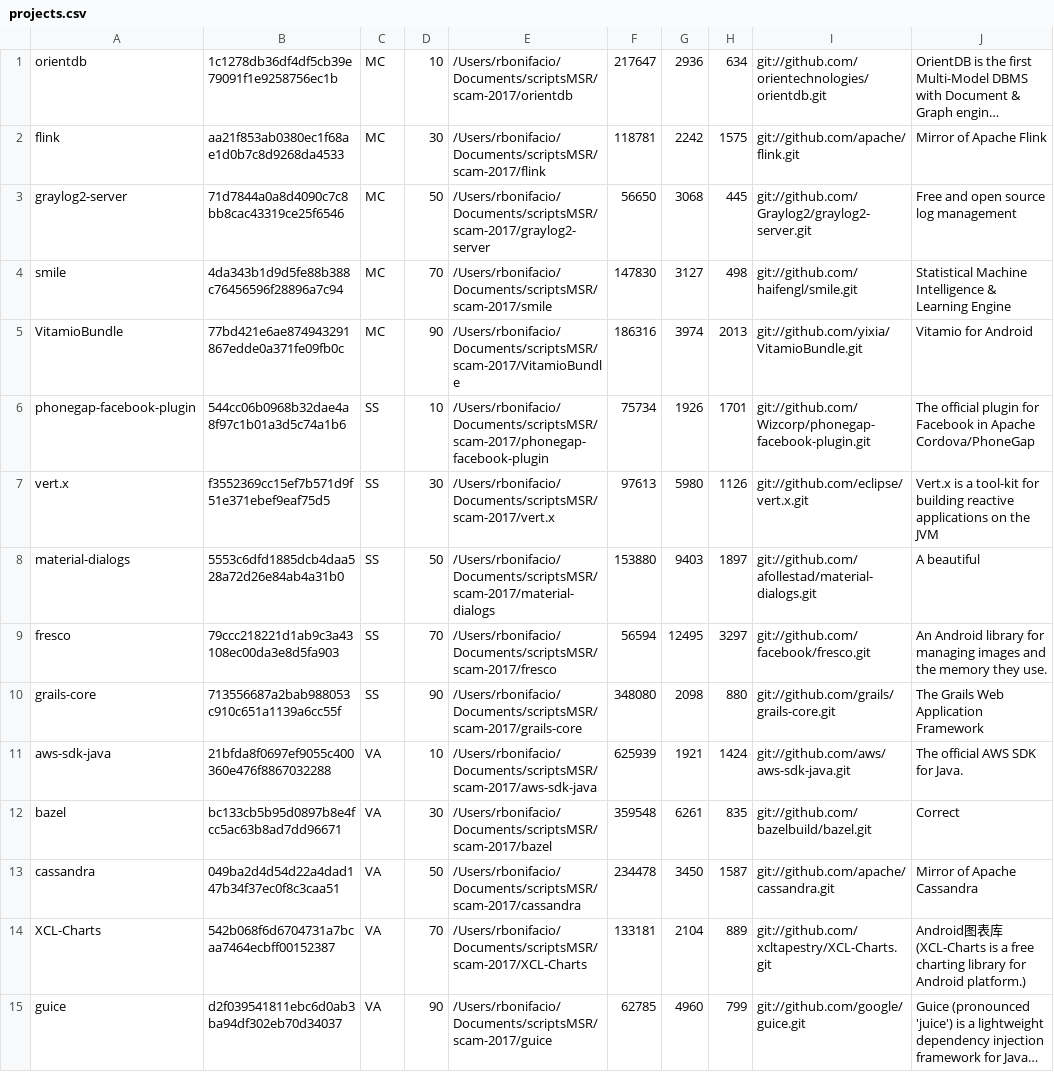
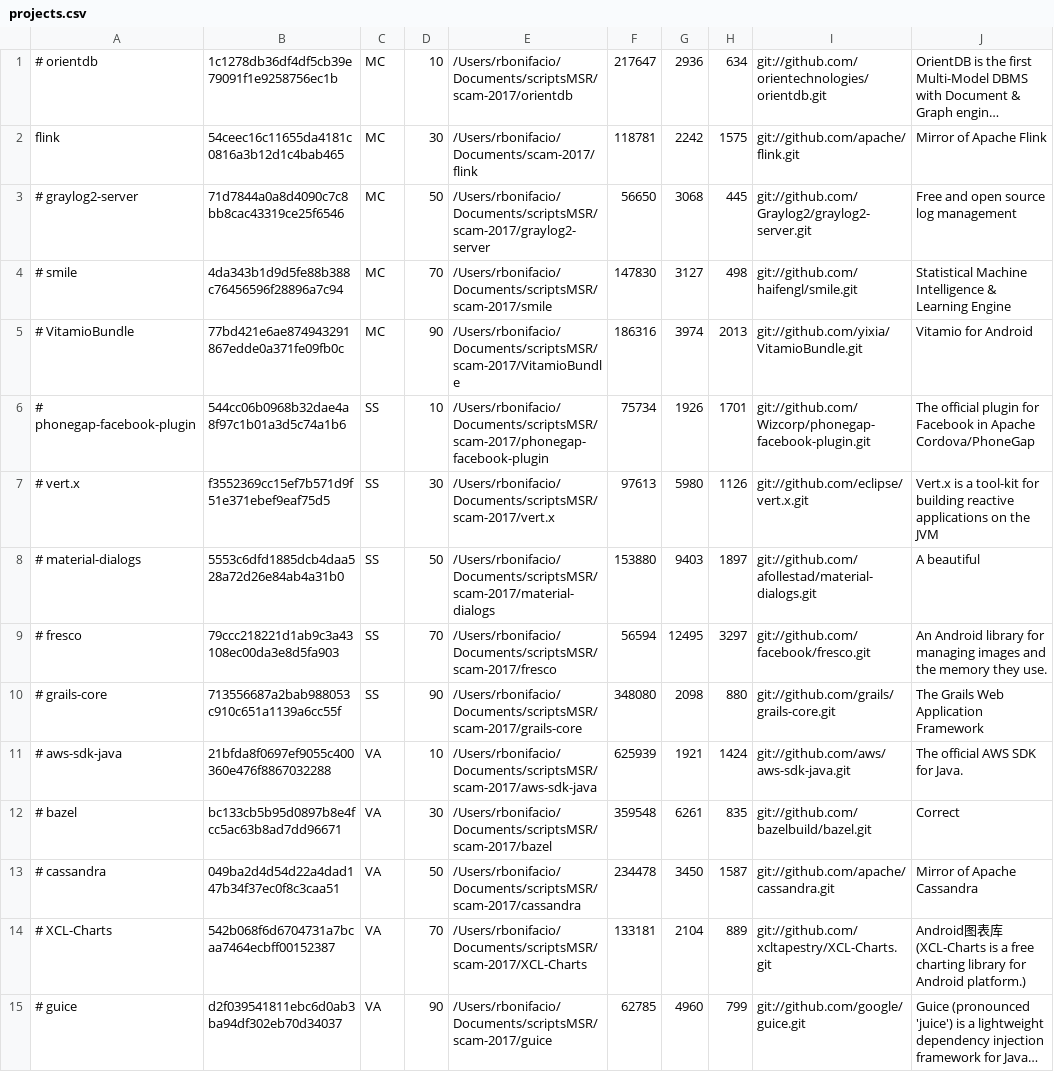
Before and after one commit to dvmarcilio/SpongeBugs, a CSV file: testes/projects.csv, drawn as a sheet; only a part is shown; long unchanged cells end in …; the diff names each change by its address in the sheet, - before the commit and + after, or states it on an @@ line.

```diff
--- a/testes/projects.csv
+++ b/testes/projects.csv
-A1: orientdb
+A1: # orientdb
-B2: aa21f853ab0380ec1f68ae1d0b7c8d9268da4533
+B2: 54ceec16c11655da4181c0816a3b12d1c4bab465
-E2: /Users/rbonifacio/Documents/scriptsMSR/scam-2017/flink
+E2: /Users/rbonifacio/Documents/scam-2017/flink
-A3: graylog2-server
+A3: # graylog2-server
-A4: smile
+A4: # smile
-A5: VitamioBundle
+A5: # VitamioBundle
-A6: phonegap-facebook-plugin
+A6: # phonegap-facebook-plugin
-A7: vert.x
+A7: # vert.x
-A8: material-dialogs
+A8: # material-dialogs
-A9: fresco
+A9: # fresco
-A10: grails-core
+A10: # grails-core
-A11: aws-sdk-java
+A11: # aws-sdk-java
-A12: bazel
+A12: # bazel
-A13: cassandra
+A13: # cassandra
-A14: XCL-Charts
+A14: # XCL-Charts
-A15: guice
+A15: # guice
```
Also changed, not shown: 1 other file.
